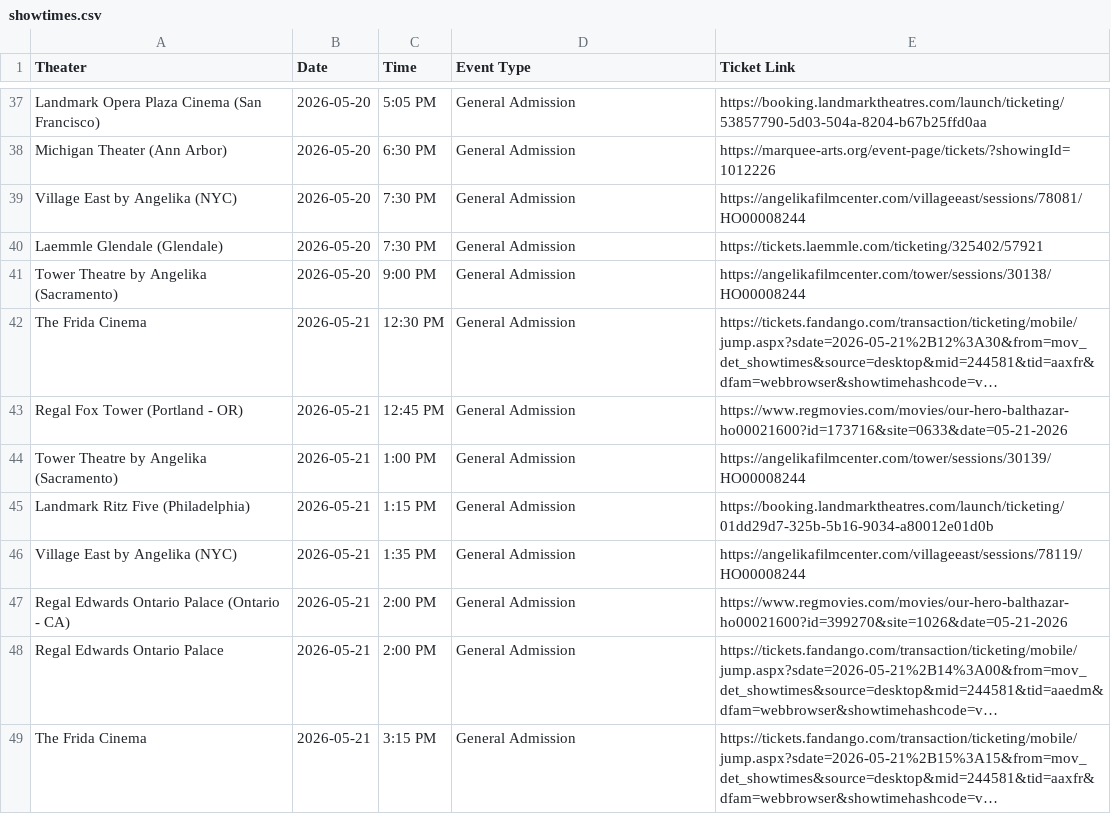
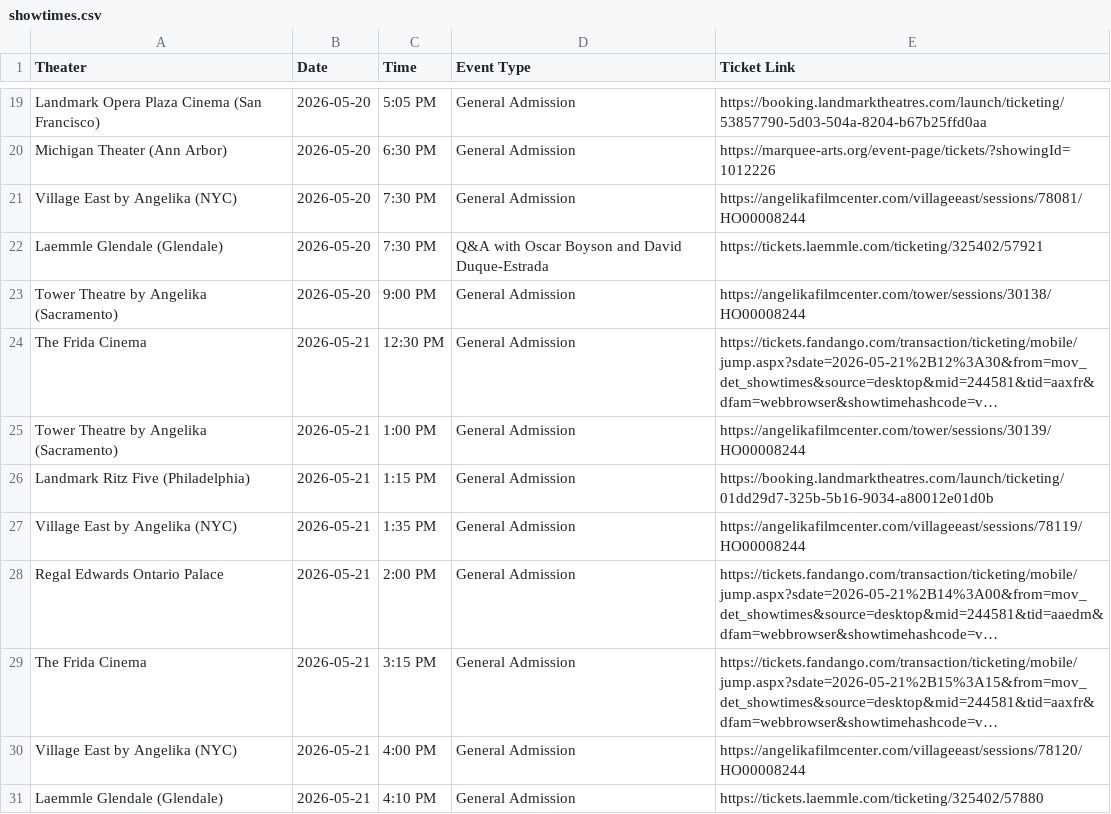
Before and after one commit to rommelnunez/wg-website, a CSV file: public/data/showtimes.csv, drawn as a sheet; only a part is shown, gaps mark what is left out; the shorter side is filled out with more unchanged rows; long unchanged cells end in …; removed rows and columns are numbered as before the commit, all else as after; the diff covers the shown part only; the diff names each change by its address in the sheet, - before the commit and + after, or states it on an @@ line.

```diff
--- a/public/data/showtimes.csv
+++ b/public/data/showtimes.csv
-D22 (Event Type): General Admission
+D22 (Event Type): Q&A with Oscar Boyson and David Duque-Estrada
-row 43: Regal Fox Tower (Portland - OR) | 2026-05-21 | 12:45 PM | General Admission | https://www.regmovies.com/movies/our-hero-balthazar-ho00021600?id=173716&site=0633&date=05-21-2026
-row 47: Regal Edwards Ontario Palace (Ontario - CA) | 2026-05-21 | 2:00 PM | General Admission | https://www.regmovies.com/movies/our-hero-balthazar-ho00021600?id=399270&site=1026&date=05-21-2026
```
Also changed, not shown: 7 added rows, 18 removed rows and 3 edited cells elsewhere in this file, 1 other file.
